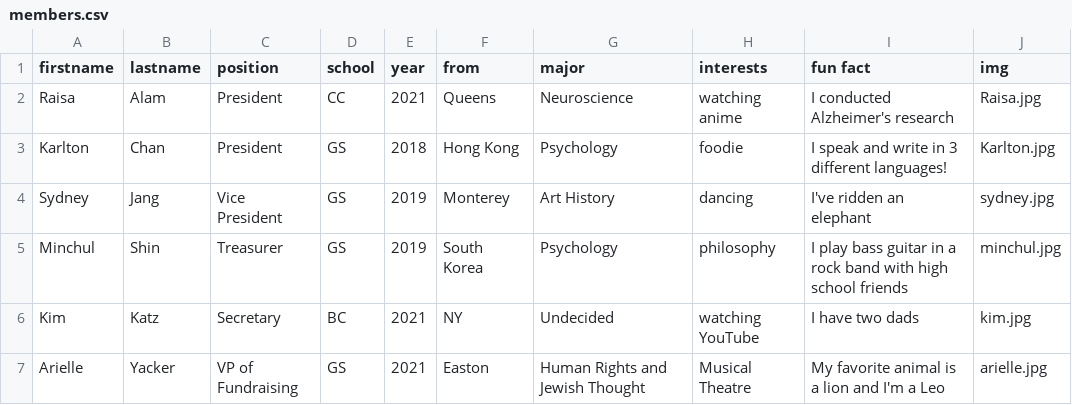
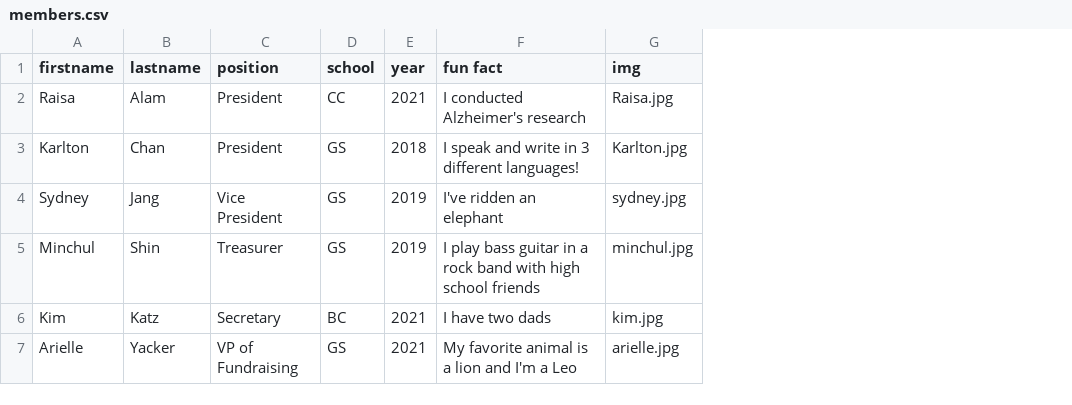
Before and after one commit to activemindsatcu/activemindsatcu.github.io, a CSV file: _data/members.csv, drawn as a sheet; the diff names each change by its address in the sheet, - before the commit and + after, or states it on an @@ line.

Commit message:
Update members.csv

```diff
--- a/_data/members.csv
+++ b/_data/members.csv
-column F (from), rows 2-7: Queens | Hong Kong | Monterey | South Korea | NY | Easton
-column G (major), rows 2-7: Neuroscience | Psychology | Art History | Psychology | Undecided | Human Rights and Jewish Thought
-column H (interests), rows 2-7: watching anime | foodie | dancing | philosophy | watching YouTube | Musical Theatre
```
